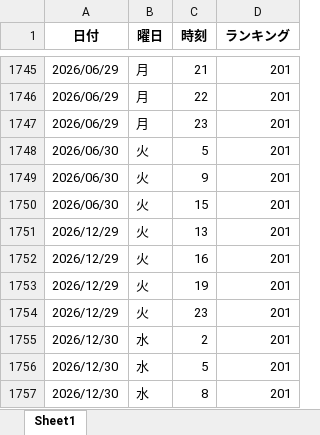
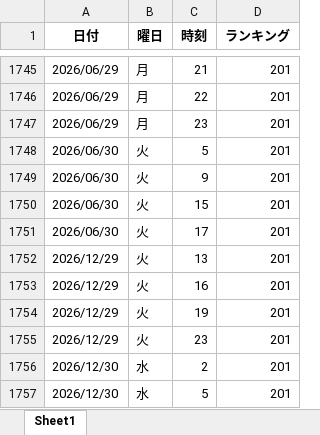
Before and after one commit to o25042124-boop/nibannkeiei-podcast-ranking-viewer, an Excel workbook: excel/sei2.xlsx, sheet Sheet1, drawn as a sheet; only a part is shown, gaps mark what is left out; the shorter side is filled out with more unchanged rows; values as stored, in another font and other column widths than the file's, no borders; the diff names each change by its address in the sheet, - before the commit and + after, or states it on an @@ line.

```diff
--- a/excel/sei2.xlsx (sheet Sheet1)
+++ b/excel/sei2.xlsx (sheet Sheet1)
+row 1751: 2026/06/30 | 火 | 17 | 201
```
Also changed, not shown: excel/apple1.xlsx, excel/apple2.xlsx, 11 other files.
